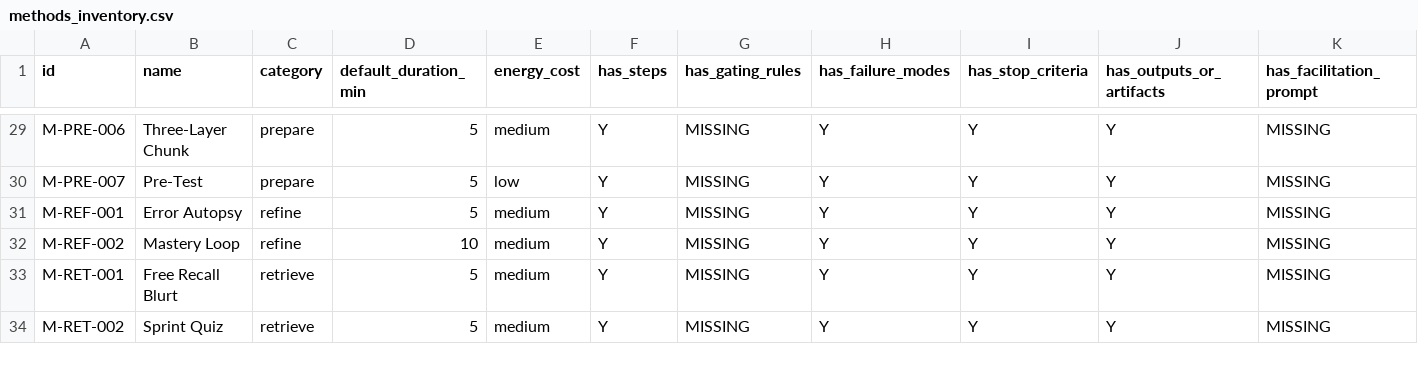
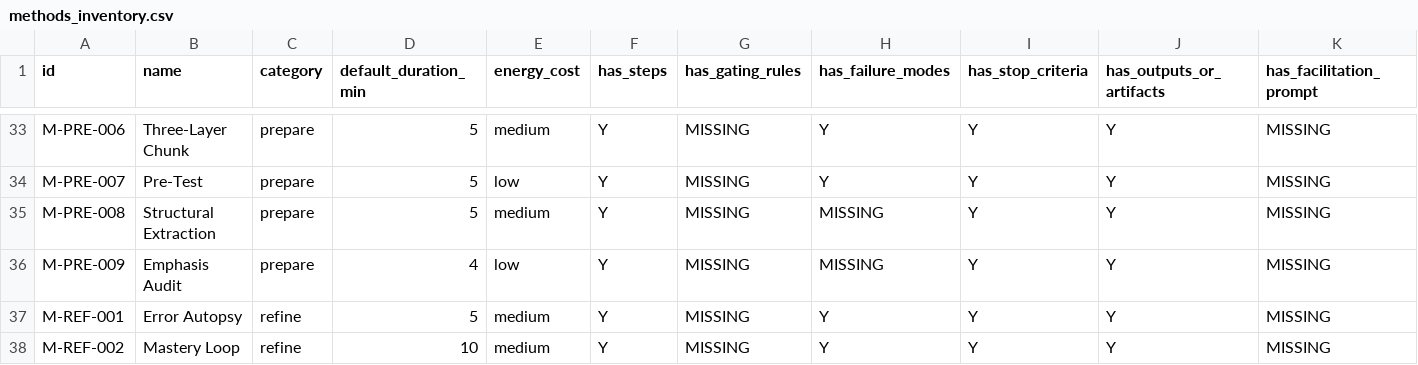
Before and after one commit to Treytucker05/pt-study-sop, a CSV file: exports/methods_inventory.csv, drawn as a sheet; only a part is shown, gaps mark what is left out; the shorter side is filled out with more unchanged rows; rows hold the shown columns only; the diff covers the shown part only; the diff names each change by its address in the sheet, - before the commit and + after, or states it on an @@ line.

```diff
--- a/exports/methods_inventory.csv
+++ b/exports/methods_inventory.csv
+row 35: M-PRE-008 | Structural Extraction | prepare | 5 | medium | Y | MISSING | MISSING | Y | Y | MISSING
+row 36: M-PRE-009 | Emphasis Audit | prepare | 4 | low | Y | MISSING | MISSING | Y | Y | MISSING
```
Also changed, not shown: 8 added rows and 1 edited cell elsewhere in this file, 55 other files.
